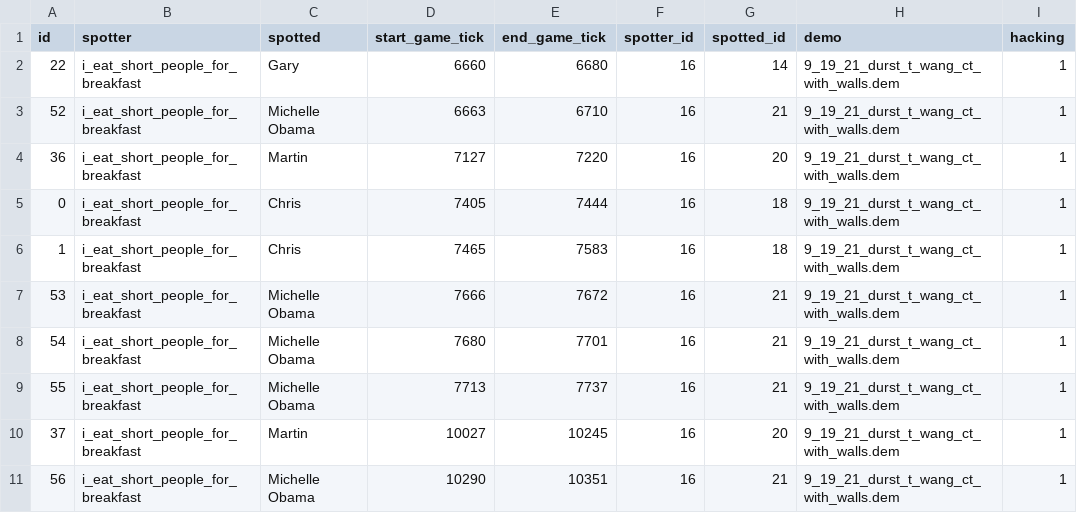
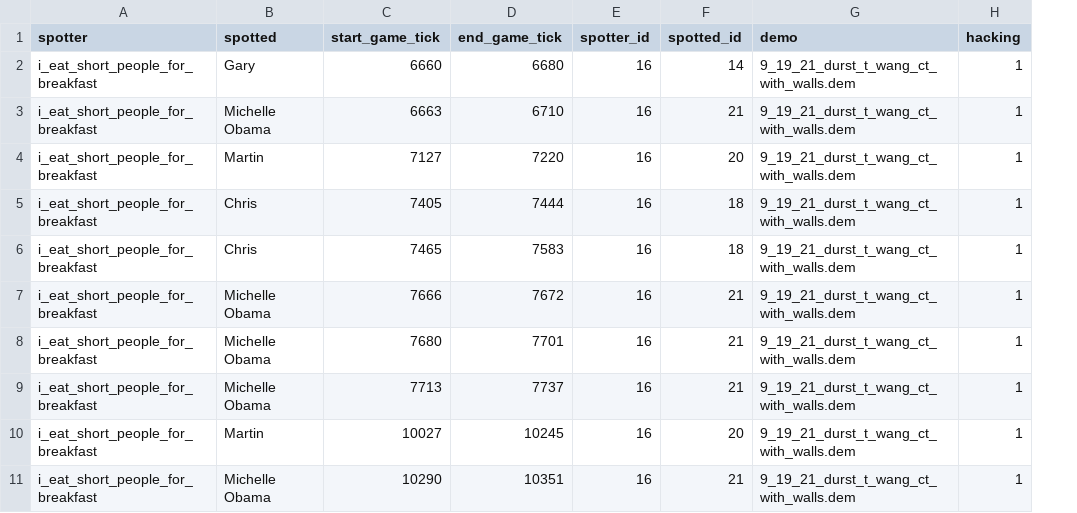
Before and after one commit to David-Durst/csknow, a CSV file: backup_visibility_data/visibilities_unadjusted/durst_9_19_21_walls.dem.mp4.csv, drawn as a sheet; only a part is shown; the diff names each change by its address in the sheet, - before the commit and + after, or states it on an @@ line.

```diff
--- a/backup_visibility_data/visibilities_unadjusted/durst_9_19_21_walls.dem.mp4.csv
+++ b/backup_visibility_data/visibilities_unadjusted/durst_9_19_21_walls.dem.mp4.csv
-column A (id), rows 2-11: 22 | 52 | 36 | 0 | 1 | 53 | 54 | 55 | 37 | 56
```
Also changed, not shown: backup_visibility_data/visibilities_unadjusted/gabe_9_20_21_no_hacks.dem.mp4.csv, backup_visibility_data/visibilities_unadjusted/gabe_9_20_21_wallhacks_2.dem.mp4.csv, 9 other files.
